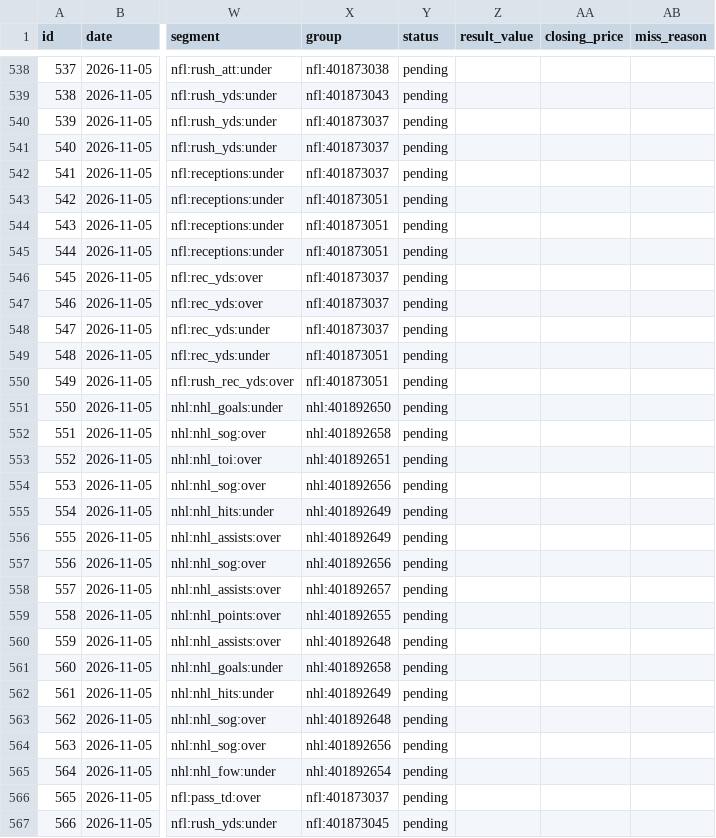
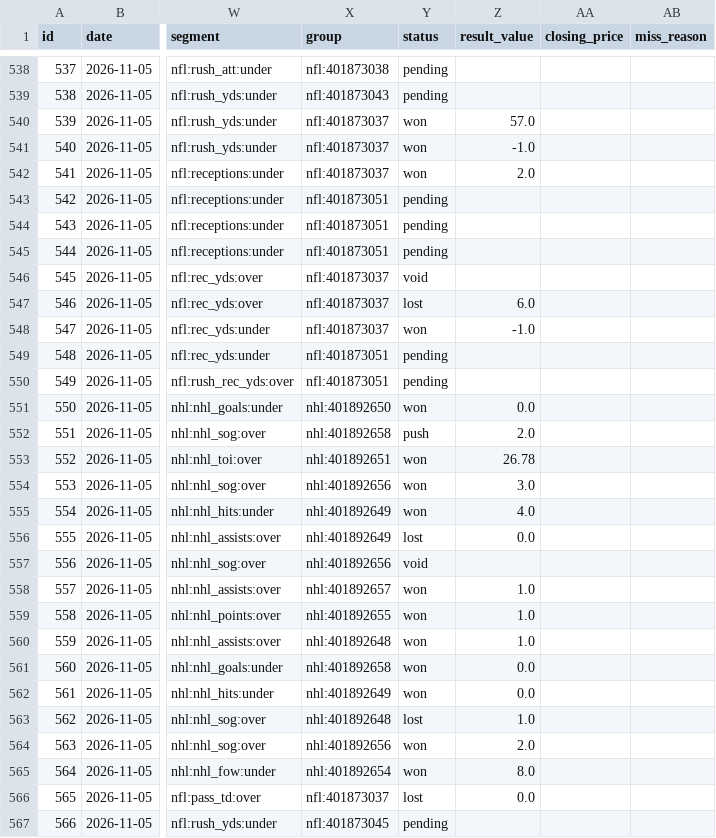
Before and after one commit to ericc112/test, a CSV file: betting/data/bets.csv, drawn as a sheet; only a part is shown, gaps mark what is left out; the diff covers the shown part only; the diff names each change by its address in the sheet, - before the commit and + after, or states it on an @@ line.

```diff
--- a/betting/data/bets.csv
+++ b/betting/data/bets.csv
-Y540:Y542 (status): pending
+Y540:Y542 (status): won
-Z540 (result_value): (empty)
+Z540 (result_value): 57.0
-Z541 (result_value): (empty)
+Z541 (result_value): -1.0
-Z542 (result_value): (empty)
+Z542 (result_value): 2.0
-Y546 (status): pending
+Y546 (status): void
-Y547 (status): pending
+Y547 (status): lost
-Z547 (result_value): (empty)
+Z547 (result_value): 6.0
-Y548 (status): pending
+Y548 (status): won
-Z548 (result_value): (empty)
+Z548 (result_value): -1.0
-Y551 (status): pending
+Y551 (status): won
-Z551 (result_value): (empty)
+Z551 (result_value): 0.0
-Y552 (status): pending
+Y552 (status): push
-Z552 (result_value): (empty)
+Z552 (result_value): 2.0
-Y553:Y555 (status): pending
+Y553:Y555 (status): won
-Z553 (result_value): (empty)
+Z553 (result_value): 26.78
-Z554 (result_value): (empty)
+Z554 (result_value): 3.0
-Z555 (result_value): (empty)
+Z555 (result_value): 4.0
-Y556 (status): pending
+Y556 (status): lost
-Z556 (result_value): (empty)
+Z556 (result_value): 0.0
-Y557 (status): pending
+Y557 (status): void
-Y558:Y562 (status): pending
+Y558:Y562 (status): won
-Z558:Z560 (result_value): (empty)
+Z558:Z560 (result_value): 1.0
-Z561:Z562 (result_value): (empty)
+Z561:Z562 (result_value): 0.0
-Y563 (status): pending
+Y563 (status): lost
-Z563 (result_value): (empty)
+Z563 (result_value): 1.0
-Y564:Y565 (status): pending
+Y564:Y565 (status): won
-Z564 (result_value): (empty)
+Z564 (result_value): 2.0
-Z565 (result_value): (empty)
+Z565 (result_value): 8.0
-Y566 (status): pending
+Y566 (status): lost
-Z566 (result_value): (empty)
+Z566 (result_value): 0.0
```
Also changed, not shown: 91 edited cells elsewhere in this file, 2 other files.
